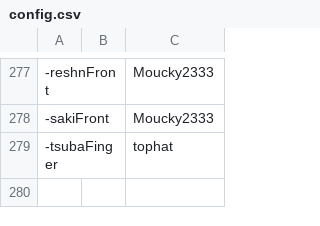
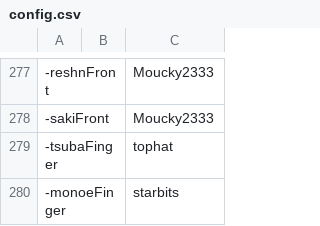
Before and after one commit to goobert/yno-commumoji-data, a CSV file: config.csv, drawn as a sheet; only a part is shown, gaps mark what is left out; the diff names each change by its address in the sheet, - before the commit and + after, or states it on an @@ line.

Commit message:
add monoefinger by starbits (#180)

```diff
--- a/config.csv
+++ b/config.csv
+row 280: -monoeFinger |  | starbits
```
Also changed, not shown: 1 other file.
